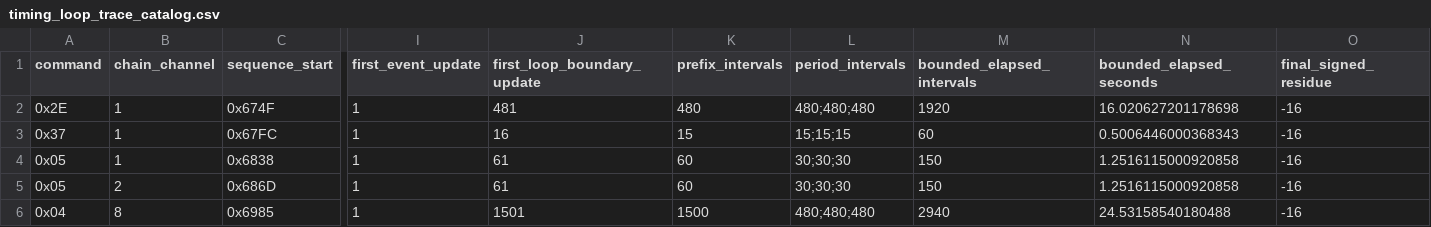
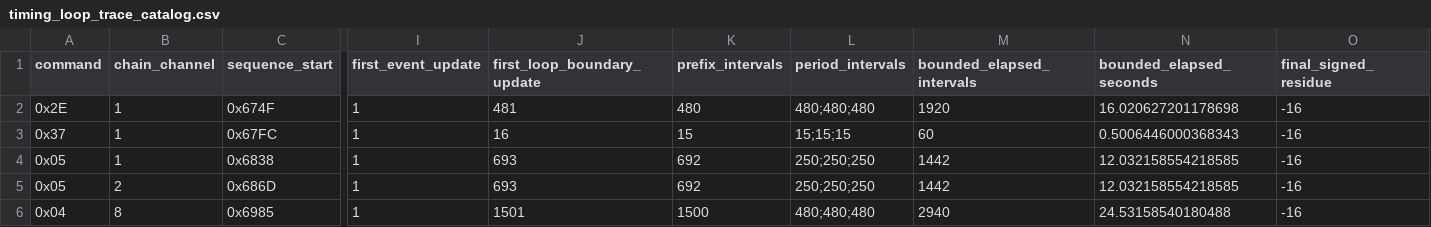
Before and after one commit to alinsavix/gauntlet-soundrom-ai-reveng, a CSV file: docs/generated/timing_loop_trace_catalog.csv, drawn as a sheet; only a part is shown, gaps mark what is left out; the diff names each change by its address in the sheet, - before the commit and + after, or states it on an @@ line.

```diff
--- a/docs/generated/timing_loop_trace_catalog.csv
+++ b/docs/generated/timing_loop_trace_catalog.csv
-J4:J5 (first_loop_boundary_update): 61
+J4:J5 (first_loop_boundary_update): 693
-K4:K5 (prefix_intervals): 60
+K4:K5 (prefix_intervals): 692
-L4:L5 (period_intervals): 30;30;30
+L4:L5 (period_intervals): 250;250;250
-M4:M5 (bounded_elapsed_intervals): 150
+M4:M5 (bounded_elapsed_intervals): 1442
-N4:N5 (bounded_elapsed_seconds): 1.2516115000920858
+N4:N5 (bounded_elapsed_seconds): 12.032158554218585
```
Also changed, not shown: docs/generated/volume_shape_catalog.csv, 27 other files.
